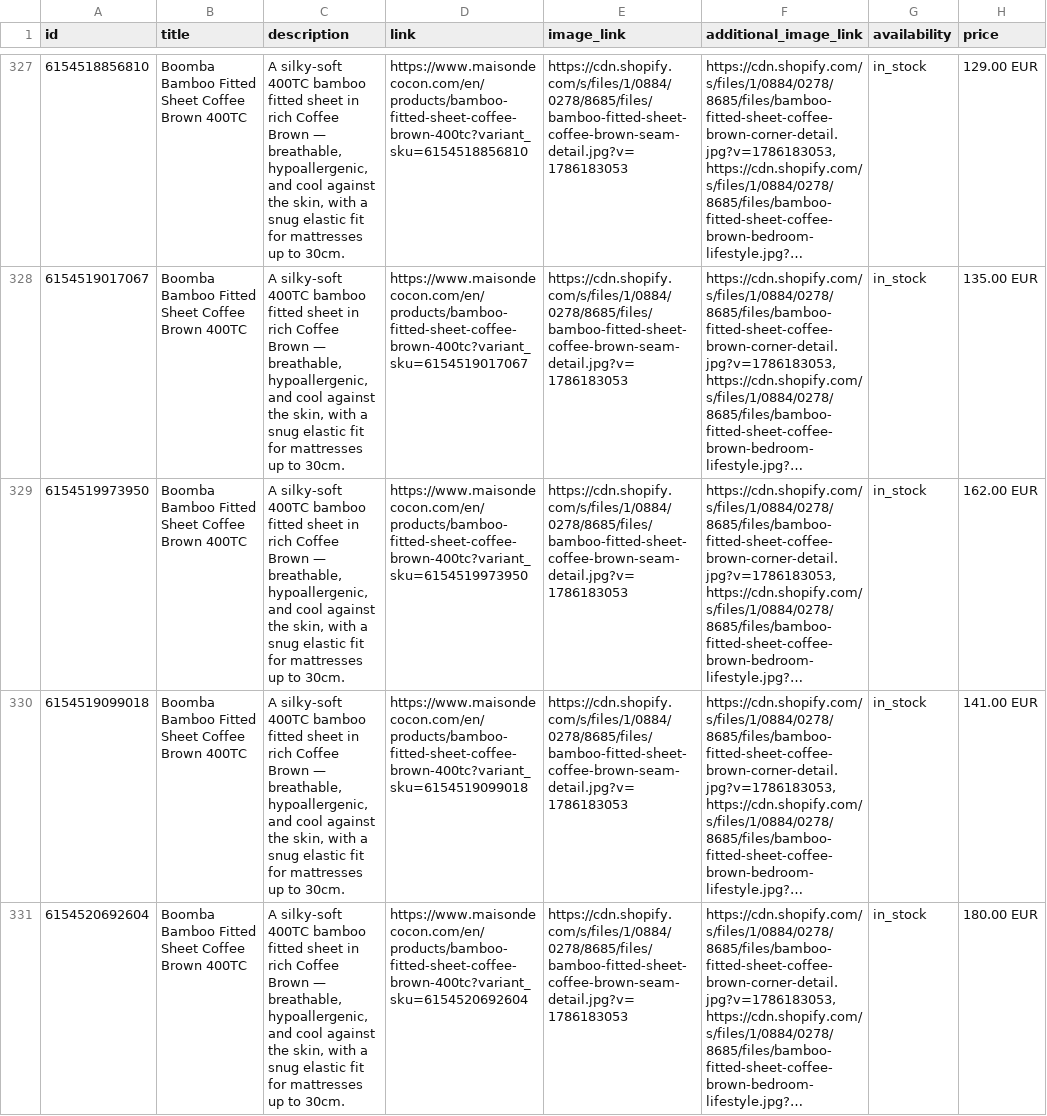
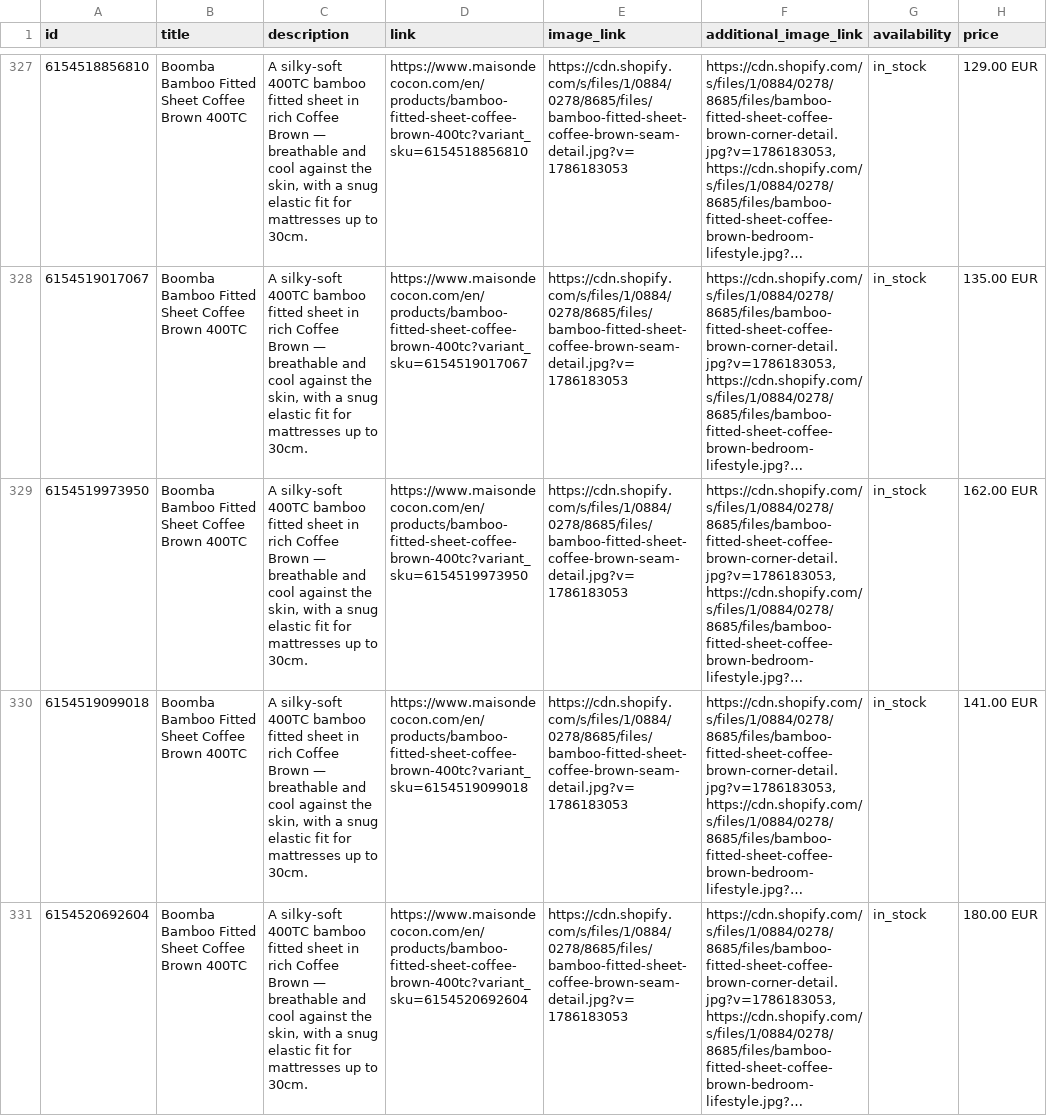
Before and after one commit to dstark-maison/mdc-merchant-feed-sync, a CSV file: data/google_merchant_feed_en.csv, drawn as a sheet; only a part is shown, gaps mark what is left out; long unchanged cells end in …; the diff covers the shown part only; the diff names each change by its address in the sheet, - before the commit and + after, or states it on an @@ line.

```diff
--- a/data/google_merchant_feed_en.csv
+++ b/data/google_merchant_feed_en.csv
-C327:C331 (description): …Brown — breathable, hypoallergenic, and cool…
+C327:C331 (description): …Brown — breathable and cool…
```
Also changed, not shown: 8 moved rows and 83 edited cells elsewhere in this file, 7 other files.
